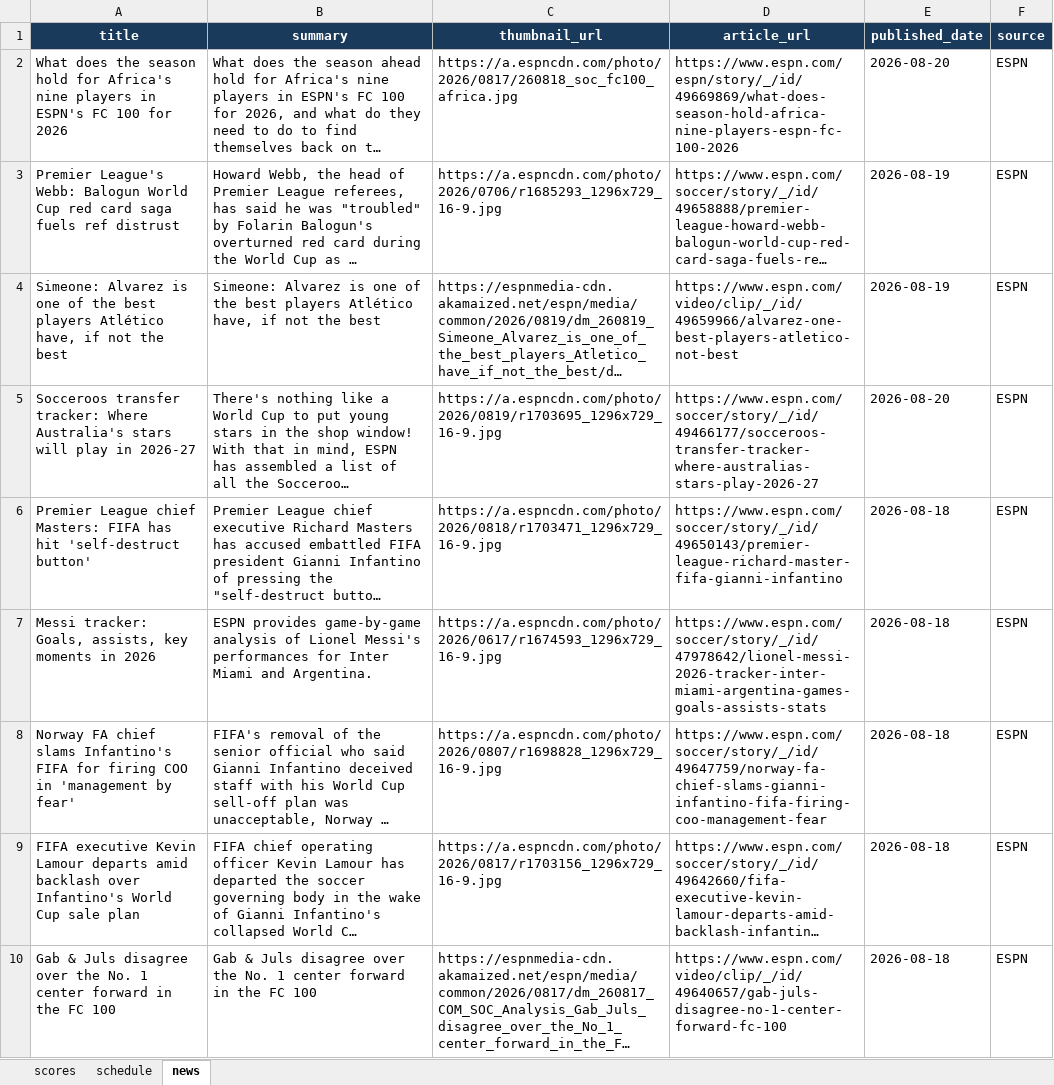
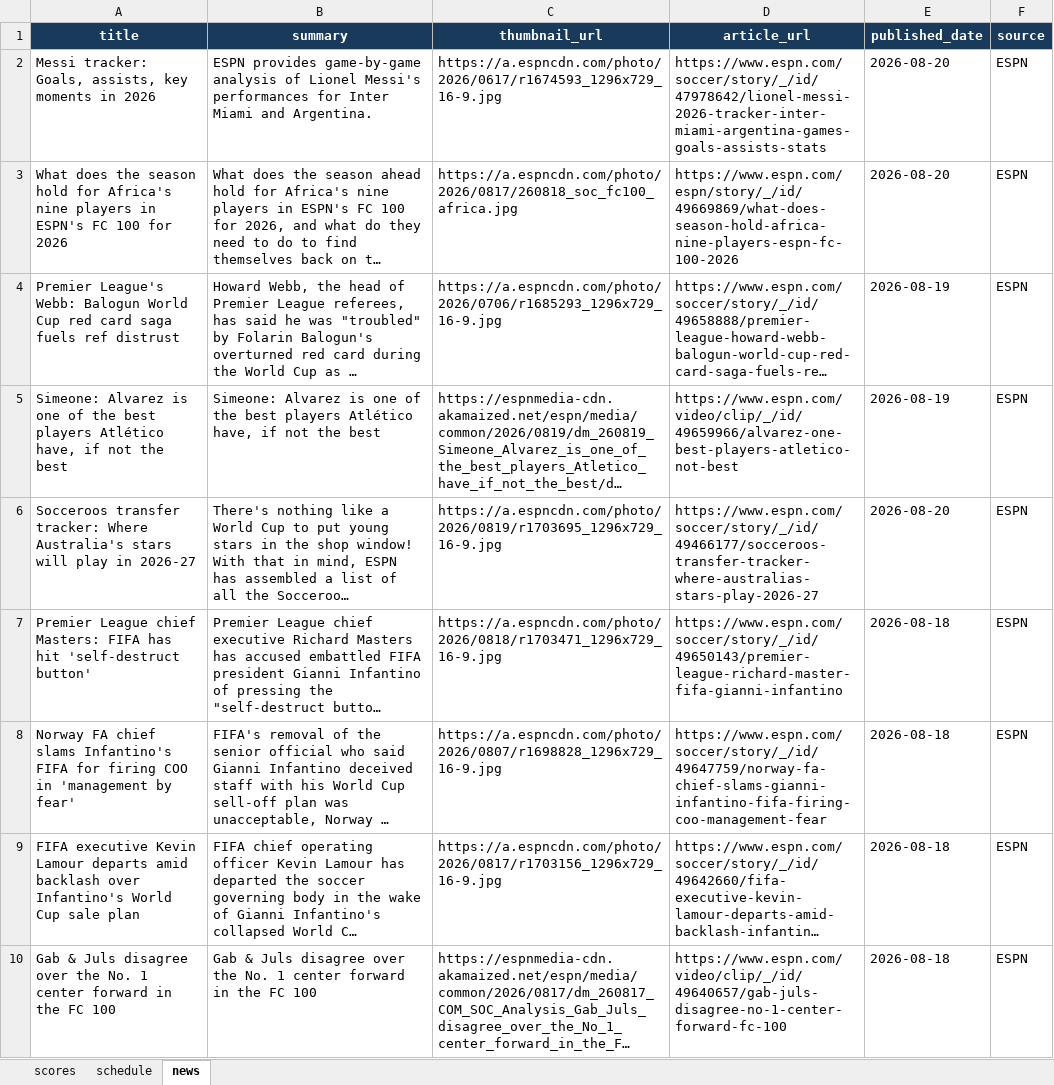
Before and after one commit to bibhu2020/media, an Excel workbook: fifa/fifa_data.xlsx, sheet news, drawn as a sheet; only a part is shown; long unchanged cells end in …; values as stored, in another font and other column widths than the file's, no borders; removed rows and columns are numbered as before the commit, all else as after; the diff names each change by its address in the sheet, - before the commit and + after, or states it on an @@ line.

Commit message:
chore: update FIFA World Cup 2026 data

```diff
--- a/fifa/fifa_data.xlsx (sheet news)
+++ b/fifa/fifa_data.xlsx (sheet news)
+row 2: Messi tracker: Goals, assists, key moments in 2026 | ESPN provides game-by-game analysis of Lionel Messi's performances for Inter Miami and Argentina. | https://a.espncdn.com/photo/2026/0617/r1674593_1296x729_16-9.jpg | https://www.espn.com/soccer/story/_/id/47978642/lionel-messi-2026-tracker-inter-miami-argentina-games-goals-assists-stats | 2026-08-20 | ESPN
-row 7: Messi tracker: Goals, assists, key moments in 2026 | ESPN provides game-by-game analysis of Lionel Messi's performances for Inter Miami and Argentina. | https://a.espncdn.com/photo/2026/0617/r1674593_1296x729_16-9.jpg | https://www.espn.com/soccer/story/_/id/47978642/lionel-messi-2026-tracker-inter-miami-argentina-games-goals-assists-stats | 2026-08-18 | ESPN
```
